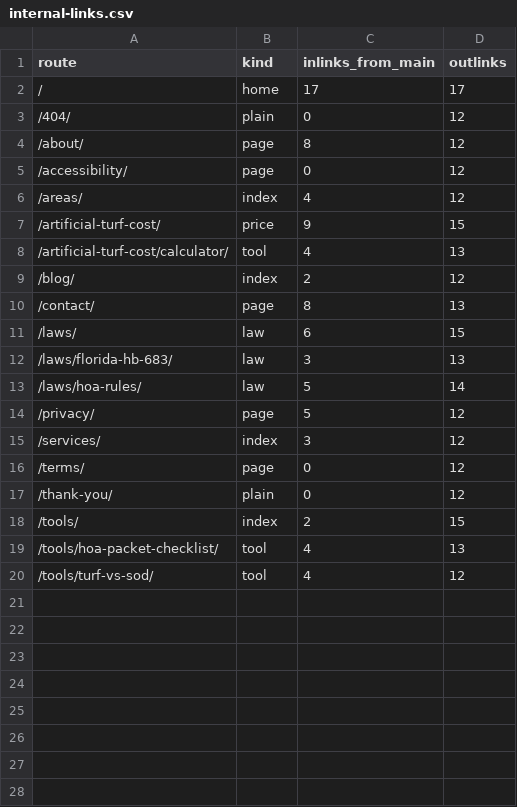
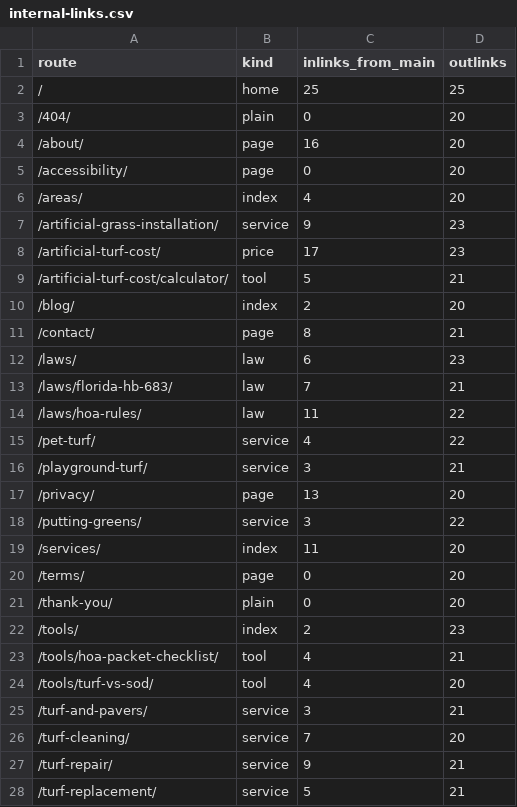
Before and after one commit to lucianodornfeld18-creator/kissimmeeartificialturf, a CSV file: research/internal-links.csv, drawn as a sheet.

```diff
--- a/research/internal-links.csv
+++ b/research/internal-links.csv
@@ -1,20 +1,28 @@
 route,kind,inlinks_from_main,outlinks
-/,home,17,17
-/404/,plain,0,12
-/about/,page,8,12
-/accessibility/,page,0,12
-/areas/,index,4,12
-/artificial-turf-cost/,price,9,15
-/artificial-turf-cost/calculator/,tool,4,13
-/blog/,index,2,12
-/contact/,page,8,13
-/laws/,law,6,15
-/laws/florida-hb-683/,law,3,13
-/laws/hoa-rules/,law,5,14
-/privacy/,page,5,12
-/services/,index,3,12
-/terms/,page,0,12
-/thank-you/,plain,0,12
-/tools/,index,2,15
-/tools/hoa-packet-checklist/,tool,4,13
-/tools/turf-vs-sod/,tool,4,12
+/,home,25,25
+/404/,plain,0,20
+/about/,page,16,20
+/accessibility/,page,0,20
+/areas/,index,4,20
+/artificial-grass-installation/,service,9,23
+/artificial-turf-cost/,price,17,23
+/artificial-turf-cost/calculator/,tool,5,21
+/blog/,index,2,20
+/contact/,page,8,21
+/laws/,law,6,23
+/laws/florida-hb-683/,law,7,21
+/laws/hoa-rules/,law,11,22
+/pet-turf/,service,4,22
+/playground-turf/,service,3,21
+/privacy/,page,13,20
+/putting-greens/,service,3,22
+/services/,index,11,20
+/terms/,page,0,20
+/thank-you/,plain,0,20
+/tools/,index,2,23
+/tools/hoa-packet-checklist/,tool,4,21
+/tools/turf-vs-sod/,tool,4,20
+/turf-and-pavers/,service,3,21
+/turf-cleaning/,service,7,20
+/turf-repair/,service,9,21
+/turf-replacement/,service,5,21
```
Also changed, not shown: research/titles-metas.csv, 45 other files.
